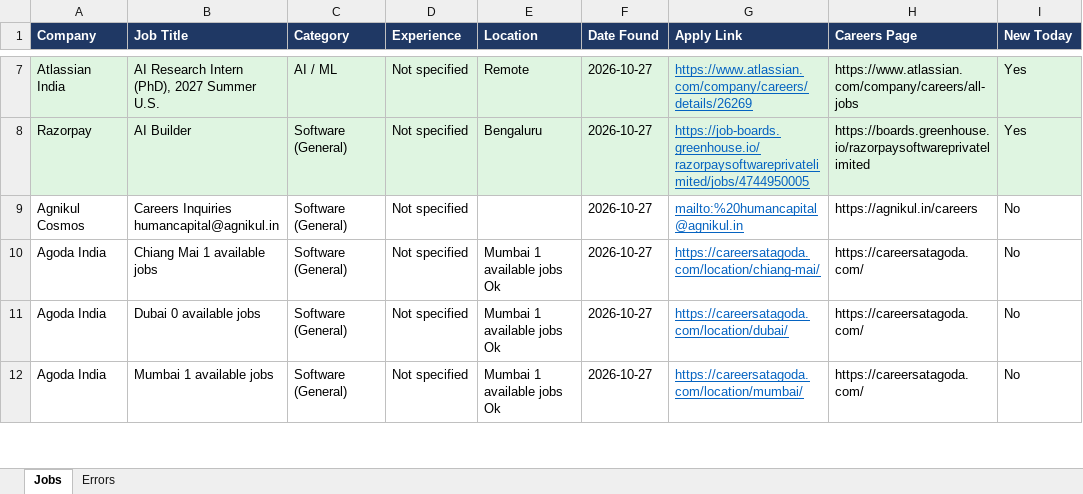
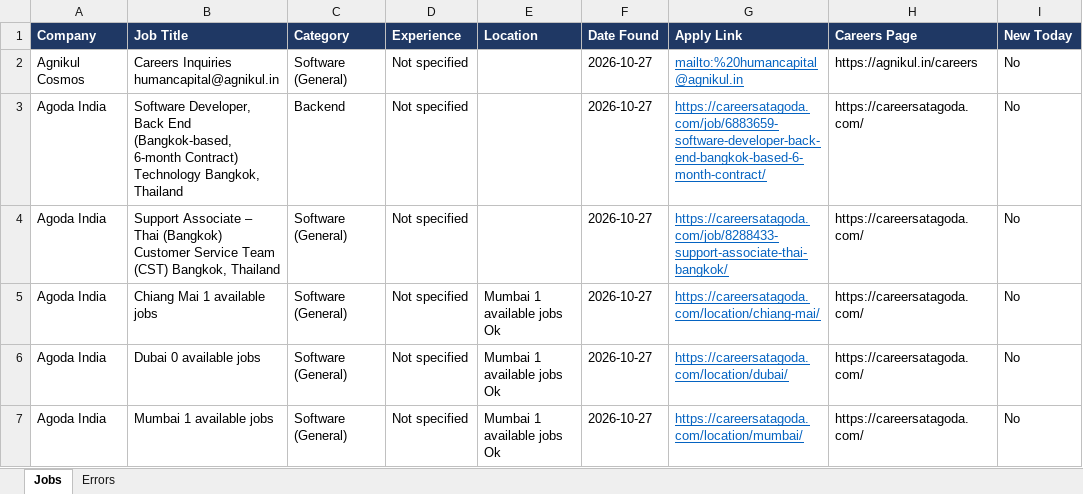
Before and after one commit to Lakshhiitaaa/JobTracker, an Excel workbook: reports/jobs_2026-10-27.xlsx, sheet Jobs, drawn as a sheet; only a part is shown, gaps mark what is left out; values as stored, in another font and other column widths than the file's, no borders; removed rows and columns are numbered as before the commit, all else as after; the diff covers the shown part only; the diff names each change by its address in the sheet, - before the commit and + after, or states it on an @@ line.

```diff
--- a/reports/jobs_2026-10-27.xlsx (sheet Jobs)
+++ b/reports/jobs_2026-10-27.xlsx (sheet Jobs)
-row 7: Atlassian India | AI Research Intern (PhD), 2027 Summer U.S. | AI / ML | Not specified | Remote | 2026-10-27 | https://www.atlassian.com/company/careers/details/26269 | https://www.atlassian.com/company/careers/all-jobs | Yes
-row 8: Razorpay | AI Builder | Software (General) | Not specified | Bengaluru | 2026-10-27 | https://job-boards.greenhouse.io/razorpaysoftwareprivatelimited/jobs/4744950005 | https://boards.greenhouse.io/razorpaysoftwareprivatelimited | Yes
+row 3: Agoda India | Software Developer, Back End (Bangkok-based, 6-month Contract) Technology Bangkok, Thailand | Backend | Not specified |  | 2026-10-27 | https://careersatagoda.com/job/6883659-software-developer-back-end-bangkok-based-6-month-contract/ | https://careersatagoda.com/ | No
+row 4: Agoda India | Support Associate – Thai (Bangkok) Customer Service Team (CST) Bangkok, Thailand | Software (General) | Not specified |  | 2026-10-27 | https://careersatagoda.com/job/8288433-support-associate-thai-bangkok/ | https://careersatagoda.com/ | No
```
Also changed, not shown: 7 added rows, 6 removed rows and 3 edited cells elsewhere in this sheet, sheet Errors, 1 other file.
